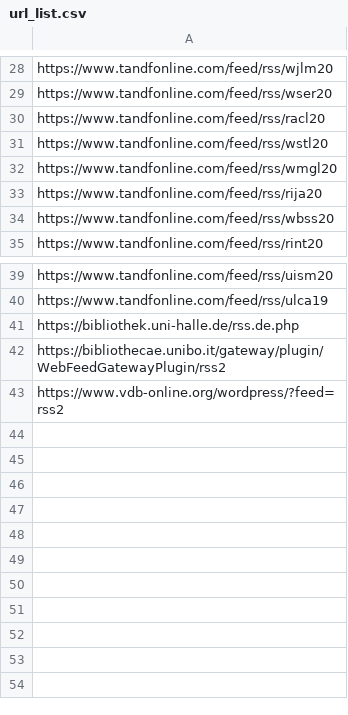
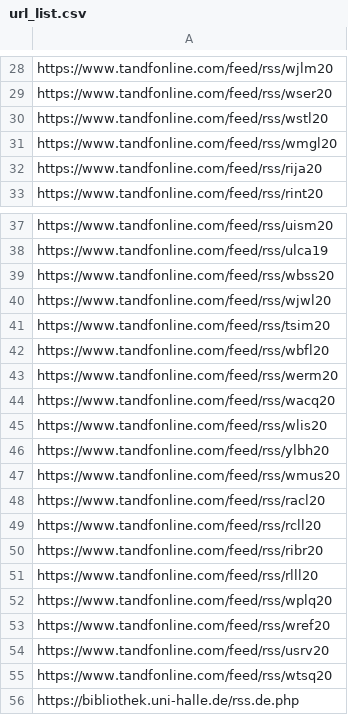
Before and after one commit to alexander-winkler/lisrss, a CSV file: url_list.csv, drawn as a sheet; only a part is shown, gaps mark what is left out; the shorter side is filled out with more unchanged rows.

```diff
--- a/url_list.csv
+++ b/url_list.csv
@@ -29,3 +29,2 @@ https://www.tandfonline.com/feed/rss/wjlm20
 https://www.tandfonline.com/feed/rss/wser20
-https://www.tandfonline.com/feed/rss/racl20
 https://www.tandfonline.com/feed/rss/wstl20
@@ -33,3 +32,2 @@ https://www.tandfonline.com/feed/rss/wmgl20
 https://www.tandfonline.com/feed/rss/rija20
-https://www.tandfonline.com/feed/rss/wbss20
 https://www.tandfonline.com/feed/rss/rint20
@@ -40,2 +38,19 @@ https://www.tandfonline.com/feed/rss/uism20
 https://www.tandfonline.com/feed/rss/ulca19
+https://www.tandfonline.com/feed/rss/wbss20
+https://www.tandfonline.com/feed/rss/wjwl20
+https://www.tandfonline.com/feed/rss/tsim20
+https://www.tandfonline.com/feed/rss/wbfl20
+https://www.tandfonline.com/feed/rss/werm20
+https://www.tandfonline.com/feed/rss/wacq20
+https://www.tandfonline.com/feed/rss/wlis20
+https://www.tandfonline.com/feed/rss/ylbh20
+https://www.tandfonline.com/feed/rss/wmus20
+https://www.tandfonline.com/feed/rss/racl20
+https://www.tandfonline.com/feed/rss/rcll20
+https://www.tandfonline.com/feed/rss/ribr20
+https://www.tandfonline.com/feed/rss/rlll20
+https://www.tandfonline.com/feed/rss/wplq20
+https://www.tandfonline.com/feed/rss/wref20
+https://www.tandfonline.com/feed/rss/usrv20
+https://www.tandfonline.com/feed/rss/wtsq20
 https://bibliothek.uni-halle.de/rss.de.php
```
Also changed, not shown: 1 other file.
